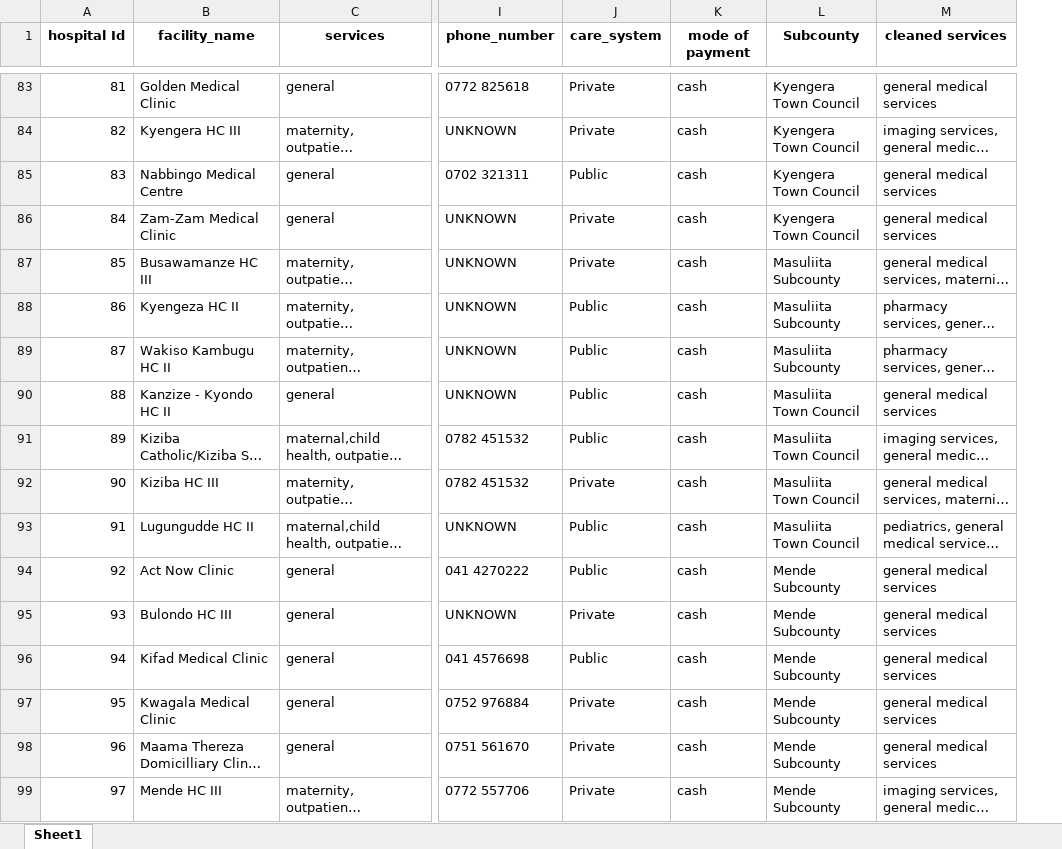
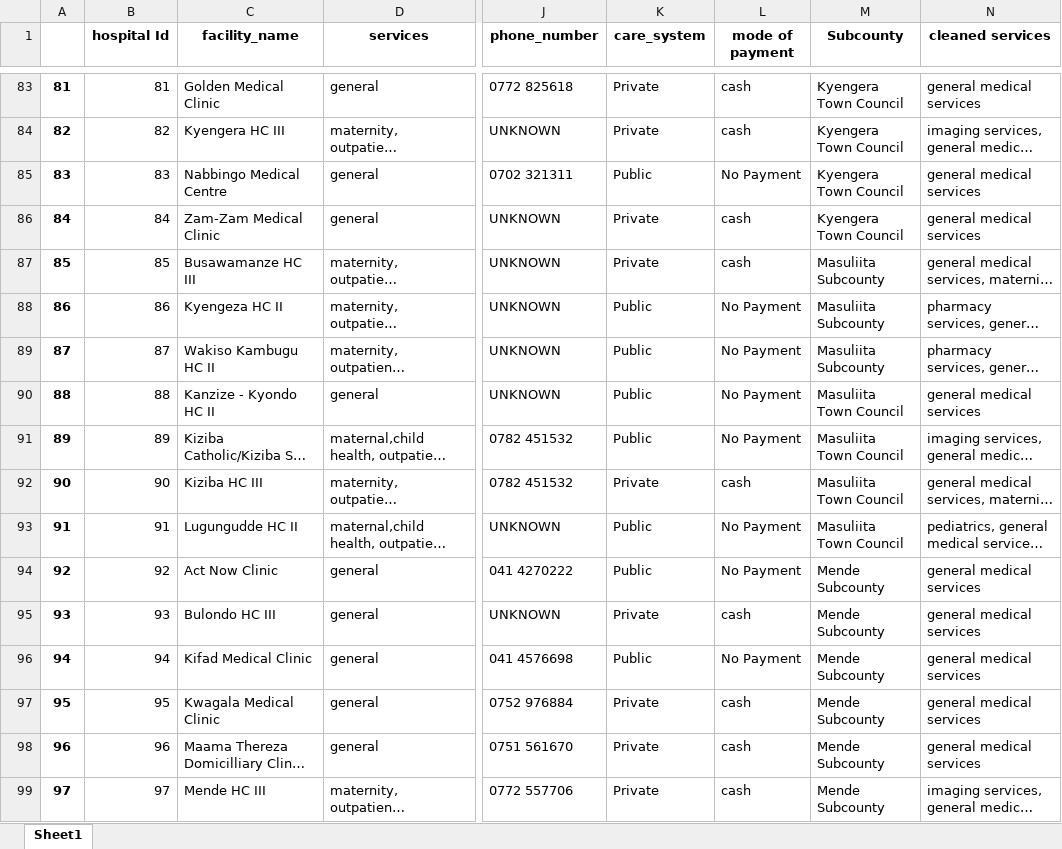
Before and after one commit to rashidkisejjere0784/Health-Care-Recommendation-System-With-CBR-And-Content-Based-Filtering, an Excel workbook: data/Kampala & Wakiso.xlsx, sheet Sheet1, drawn as a sheet; only a part is shown, gaps mark what is left out; long unchanged cells end in …; values as stored, in another font and other column widths than the file's, no borders; addresses are those after the commit; the diff covers the shown part only; the diff names each change by its address in the sheet, - before the commit and + after, or states it on an @@ line.

```diff
--- a/data/Kampala & Wakiso.xlsx (sheet Sheet1)
+++ b/data/Kampala & Wakiso.xlsx (sheet Sheet1)
+column A, rows 83-99: 81 | 82 | 83 | 84 | 85 | 86 | 87 | 88 | 89 | 90 | 91 | 92 | 93 | 94 | 95 | 96 | 97
-L85 (mode of payment): cash
+L85 (mode of payment): No Payment
-L88:L91 (mode of payment): cash
+L88:L91 (mode of payment): No Payment
-L93:L94 (mode of payment): cash
+L93:L94 (mode of payment): No Payment
-L96 (mode of payment): cash
+L96 (mode of payment): No Payment
```
Also changed, not shown: 83 edited cells elsewhere in this sheet, data/temp_data.xlsx, 2 other files.
